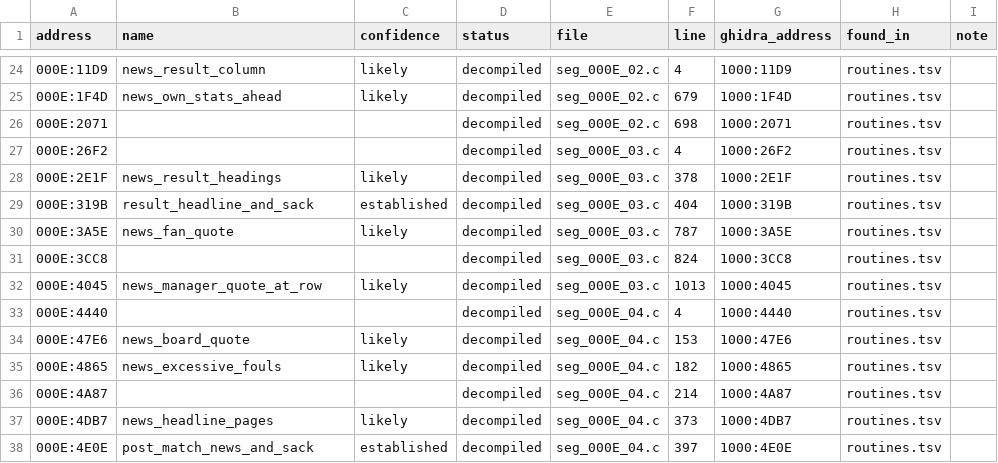
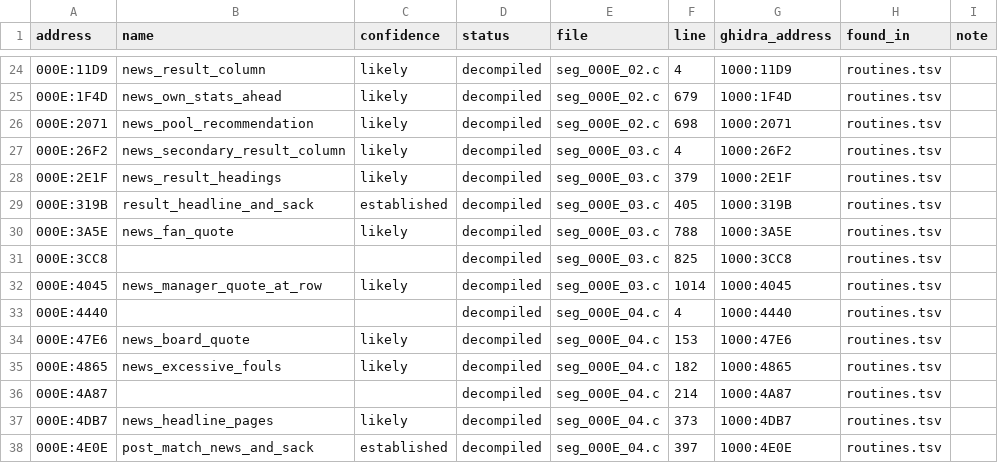
Before and after one commit to diegoami/goal2-archaeology, a TSV file: static/goal-exe/named/index.tsv, drawn as a sheet; only a part is shown, gaps mark what is left out.

Commit message:
T122c: add original-backed loop profiles, complete transcription audit and named view

```diff
--- a/static/goal-exe/named/index.tsv
+++ b/static/goal-exe/named/index.tsv
@@ -25,9 +25,9 @@ address	name	confidence	status	file	line	ghidra_address	found_in	note
 000E:1F4D	news_own_stats_ahead	likely	decompiled	seg_000E_02.c	679	1000:1F4D	routines.tsv	
-000E:2071			decompiled	seg_000E_02.c	698	1000:2071	routines.tsv	
-000E:26F2			decompiled	seg_000E_03.c	4	1000:26F2	routines.tsv	
-000E:2E1F	news_result_headings	likely	decompiled	seg_000E_03.c	378	1000:2E1F	routines.tsv	
-000E:319B	result_headline_and_sack	established	decompiled	seg_000E_03.c	404	1000:319B	routines.tsv	
-000E:3A5E	news_fan_quote	likely	decompiled	seg_000E_03.c	787	1000:3A5E	routines.tsv	
-000E:3CC8			decompiled	seg_000E_03.c	824	1000:3CC8	routines.tsv	
-000E:4045	news_manager_quote_at_row	likely	decompiled	seg_000E_03.c	1013	1000:4045	routines.tsv	
+000E:2071	news_pool_recommendation	likely	decompiled	seg_000E_02.c	698	1000:2071	routines.tsv	
+000E:26F2	news_secondary_result_column	likely	decompiled	seg_000E_03.c	4	1000:26F2	routines.tsv	
+000E:2E1F	news_result_headings	likely	decompiled	seg_000E_03.c	379	1000:2E1F	routines.tsv	
+000E:319B	result_headline_and_sack	established	decompiled	seg_000E_03.c	405	1000:319B	routines.tsv	
+000E:3A5E	news_fan_quote	likely	decompiled	seg_000E_03.c	788	1000:3A5E	routines.tsv	
+000E:3CC8			decompiled	seg_000E_03.c	825	1000:3CC8	routines.tsv	
+000E:4045	news_manager_quote_at_row	likely	decompiled	seg_000E_03.c	1014	1000:4045	routines.tsv	
 000E:4440			decompiled	seg_000E_04.c	4	1000:4440	routines.tsv	
```
Also changed, not shown: 11 other files.
